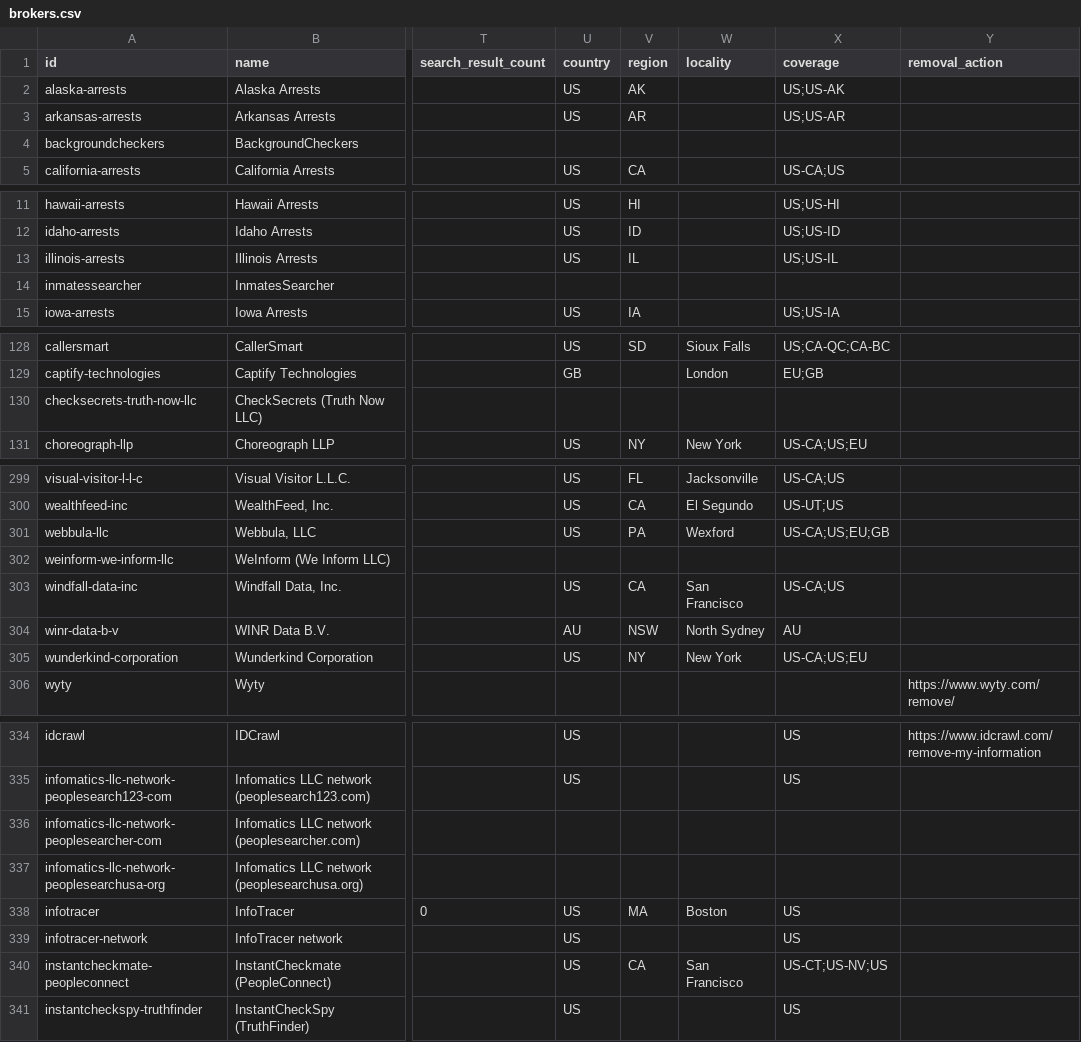
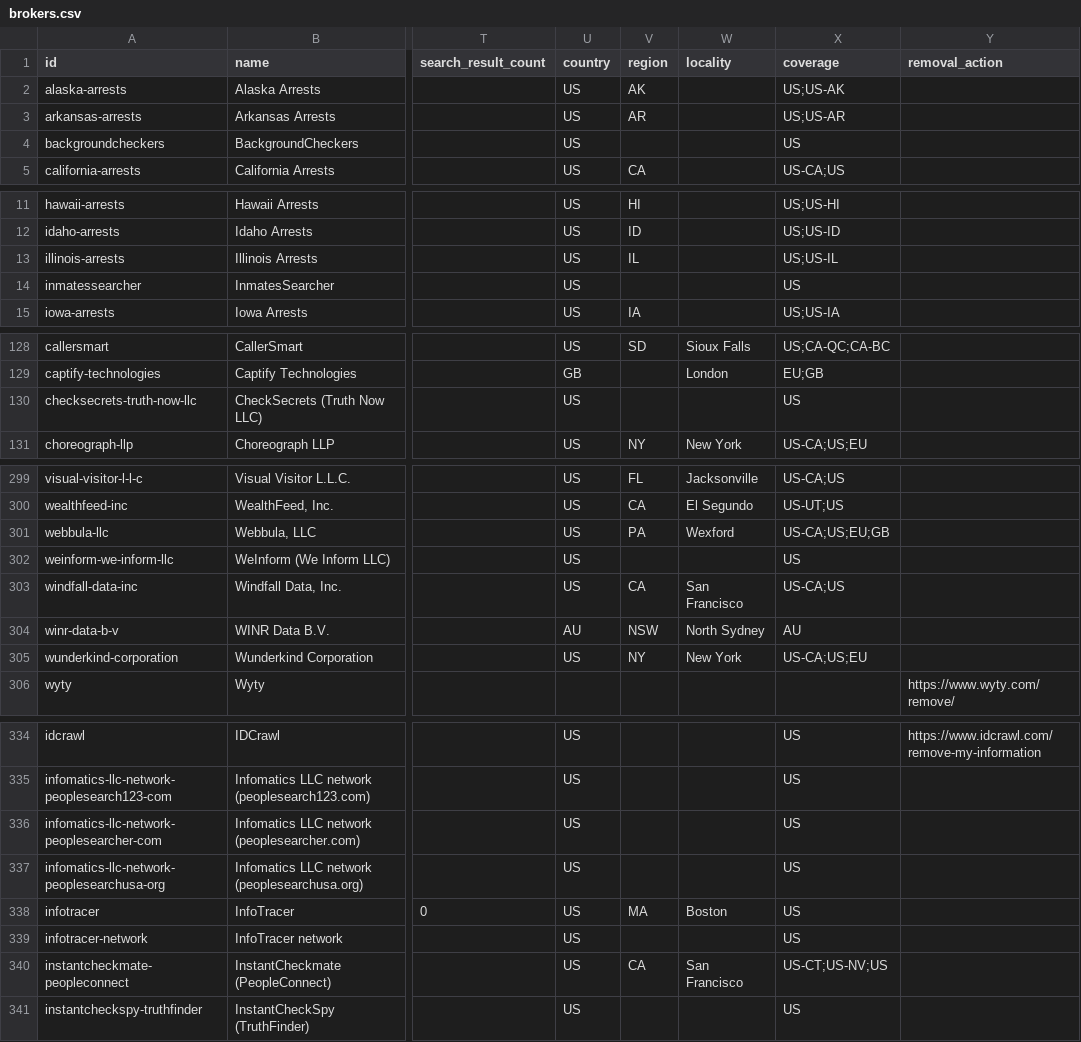
Before and after one commit to cvs0/data-brokers-list, a CSV file: data/v4/brokers.csv, drawn as a sheet; only a part is shown, gaps mark what is left out; the diff covers the shown part only; the diff names each change by its address in the sheet, - before the commit and + after, or states it on an @@ line.

Commit message:
v4: country for US-only and UK-only people searches planned for Canada; mashpanel.com offline (checked 2026-10-19)

```diff
--- a/data/v4/brokers.csv
+++ b/data/v4/brokers.csv
-U4 (country): (empty)
+U4 (country): US
-X4 (coverage): (empty)
+X4 (coverage): US
-U14 (country): (empty)
+U14 (country): US
-X14 (coverage): (empty)
+X14 (coverage): US
-U130 (country): (empty)
+U130 (country): US
-X130 (coverage): (empty)
+X130 (coverage): US
-U302 (country): (empty)
+U302 (country): US
-X302 (coverage): (empty)
+X302 (coverage): US
-U336:U337 (country): (empty)
+U336:U337 (country): US
-X336:X337 (coverage): (empty)
+X336:X337 (coverage): US
```
Also changed, not shown: 3 edited cells elsewhere in this file, 3 other files.
